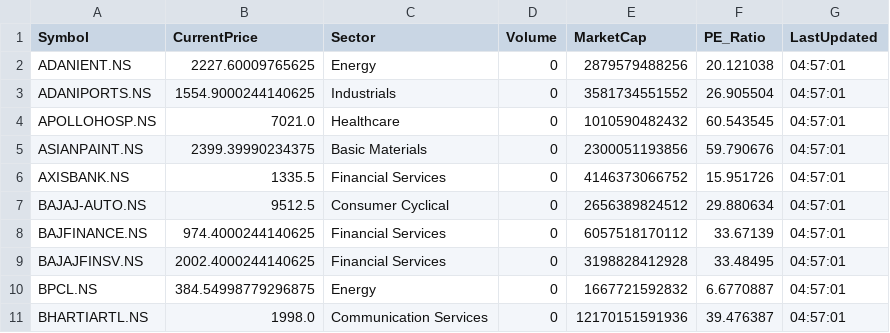
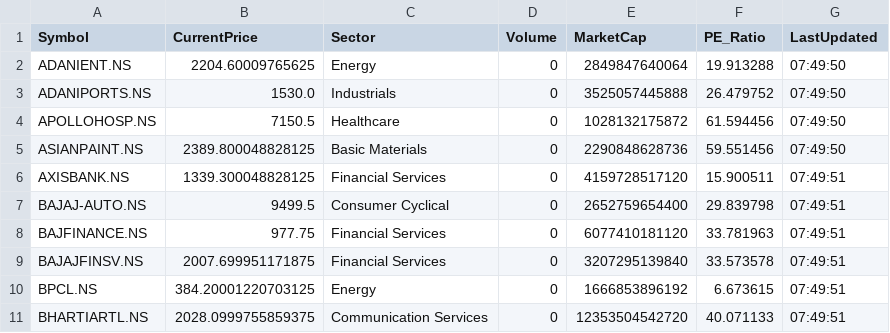
Before and after one commit to Anshulk2004/Frontend_Portfolio, a CSV file: Live_Portfolio_Data.csv, drawn as a sheet; only a part is shown; the diff covers the shown part only.

```diff
--- a/Live_Portfolio_Data.csv
+++ b/Live_Portfolio_Data.csv
@@ -1,11 +1,11 @@
 Symbol,CurrentPrice,Sector,Volume,MarketCap,PE_Ratio,LastUpdated
-ADANIENT.NS,2227.60009765625,Energy,0,2879579488256,20.121038,04:57:01
-ADANIPORTS.NS,1554.9000244140625,Industrials,0,3581734551552,26.905504,04:57:01
-APOLLOHOSP.NS,7021.0,Healthcare,0,1010590482432,60.543545,04:57:01
-ASIANPAINT.NS,2399.39990234375,Basic Materials,0,2300051193856,59.790676,04:57:01
-AXISBANK.NS,1335.5,Financial Services,0,4146373066752,15.951726,04:57:01
-BAJAJ-AUTO.NS,9512.5,Consumer Cyclical,0,2656389824512,29.880634,04:57:01
-BAJFINANCE.NS,974.4000244140625,Financial Services,0,6057518170112,33.67139,04:57:01
-BAJAJFINSV.NS,2002.4000244140625,Financial Services,0,3198828412928,33.48495,04:57:01
-BPCL.NS,384.54998779296875,Energy,0,1667721592832,6.6770887,04:57:01
-BHARTIARTL.NS,1998.0,Communication Services,0,12170151591936,39.476387,04:57:01
+ADANIENT.NS,2204.60009765625,Energy,0,2849847640064,19.913288,07:49:50
+ADANIPORTS.NS,1530.0,Industrials,0,3525057445888,26.479752,07:49:50
+APOLLOHOSP.NS,7150.5,Healthcare,0,1028132175872,61.594456,07:49:50
+ASIANPAINT.NS,2389.800048828125,Basic Materials,0,2290848628736,59.551456,07:49:50
+AXISBANK.NS,1339.300048828125,Financial Services,0,4159728517120,15.900511,07:49:51
+BAJAJ-AUTO.NS,9499.5,Consumer Cyclical,0,2652759654400,29.839798,07:49:51
+BAJFINANCE.NS,977.75,Financial Services,0,6077410181120,33.781963,07:49:51
+BAJAJFINSV.NS,2007.699951171875,Financial Services,0,3207295139840,33.573578,07:49:51
+BPCL.NS,384.20001220703125,Energy,0,1666853896192,6.673615,07:49:51
+BHARTIARTL.NS,2028.0999755859375,Communication Services,0,12353504542720,40.071133,07:49:51
```
Also changed, not shown: 157 edited cells elsewhere in this file, 1 other file.
